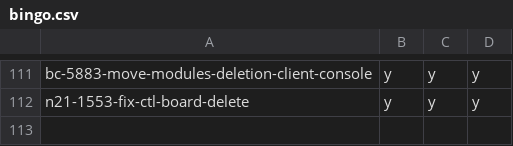
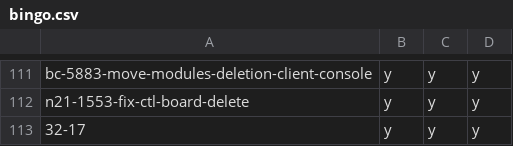
Before and after one commit to hpi-schul-cloud/dof_bingo, a CSV file: bingo.csv, drawn as a sheet; only a part is shown, gaps mark what is left out.

Commit message:
adding 32-17 on behalf of tbd

```diff
--- a/bingo.csv
+++ b/bingo.csv
@@ -112 +112,2 @@ bc-5883-move-modules-deletion-client-console,y,y,y
 n21-1553-fix-ctl-board-delete,y,y,y
+32-17,y,y,y
```
